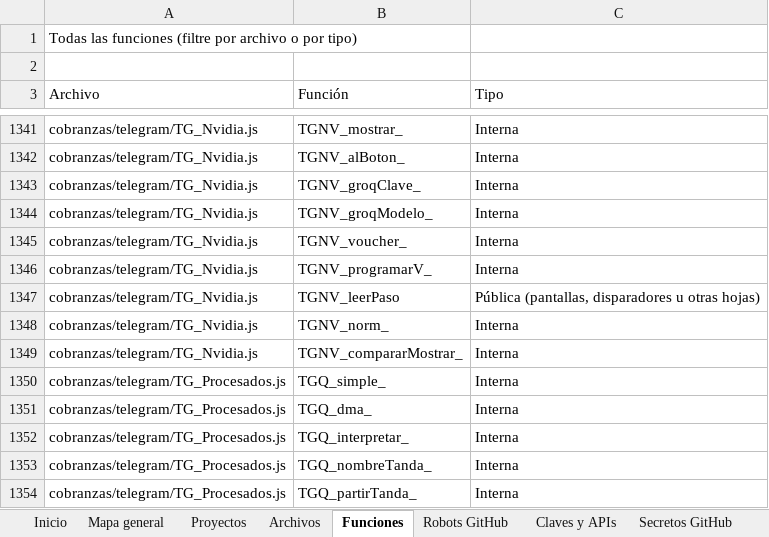
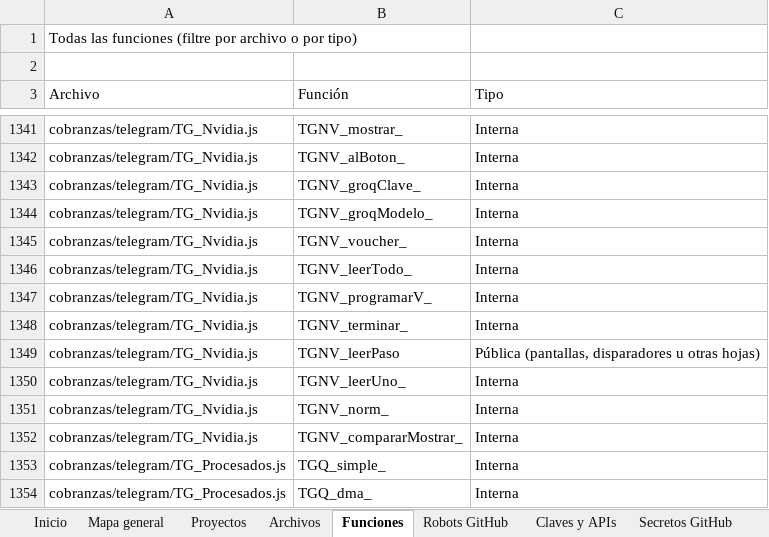
Before and after one commit to Aquivan/Claude, an Excel workbook: docs/MANUAL_DEL_PROYECTO.xlsx, sheet Funciones, drawn as a sheet; only a part is shown, gaps mark what is left out; the shorter side is filled out with more unchanged rows; values as stored, in another font and other column widths than the file's, no cell formats; the diff names each change by its address in the sheet, - before the commit and + after, or states it on an @@ line.

```diff
--- a/docs/MANUAL_DEL_PROYECTO.xlsx (sheet Funciones)
+++ b/docs/MANUAL_DEL_PROYECTO.xlsx (sheet Funciones)
+row 1346: cobranzas/telegram/TG_Nvidia.js | TGNV_leerTodo_ | Interna
+row 1348: cobranzas/telegram/TG_Nvidia.js | TGNV_terminar_ | Interna
+row 1350: cobranzas/telegram/TG_Nvidia.js | TGNV_leerUno_ | Interna
```
Also changed, not shown: sheet Archivos, sheet Historial, sheet Inicio, cell formats, 3 other files.
